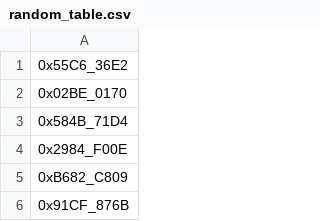
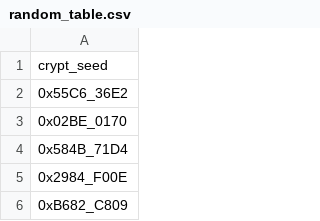
Before and after one commit to danielsreichenbach/mopaq, a CSV file: docs/random_table.csv, drawn as a sheet; only a part is shown; the shorter side is filled out with more unchanged rows; the diff names each change by its address in the sheet, - before the commit and + after, or states it on an @@ line.

```diff
--- a/docs/random_table.csv
+++ b/docs/random_table.csv
+row 1: crypt_seed
```
Also changed, not shown: 3 other files.
